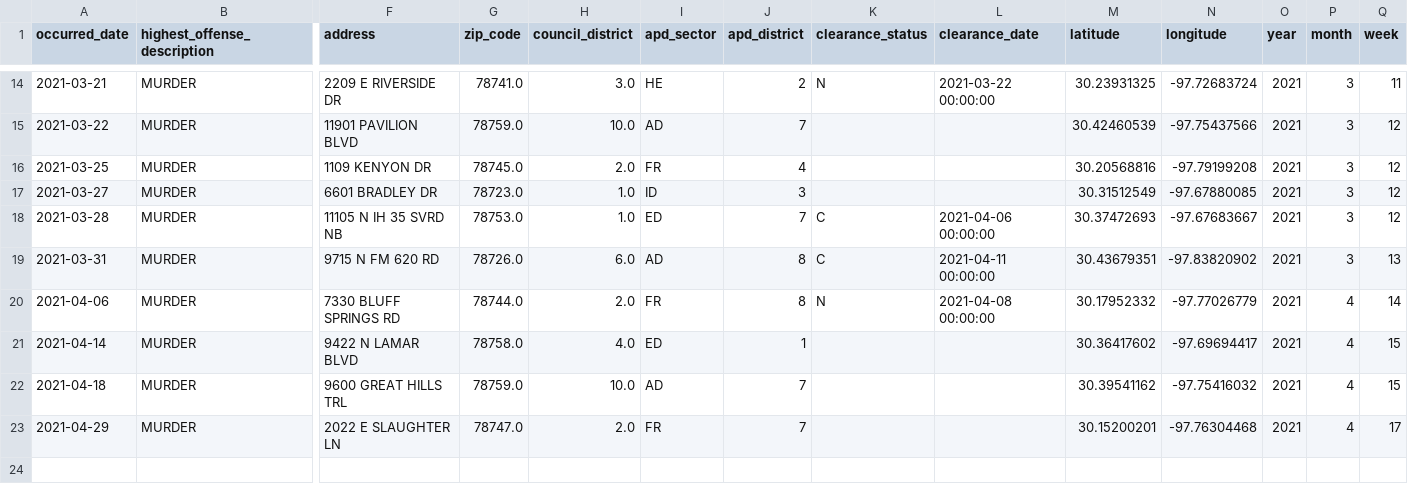
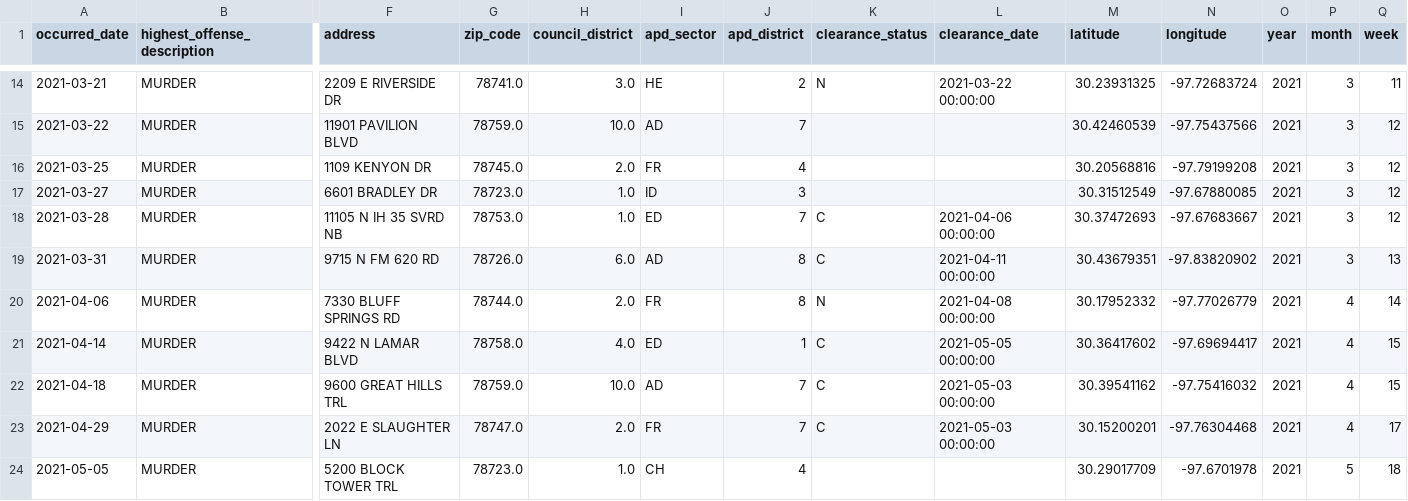
Before and after one commit to rgrantham82/Crime-Analysis, a CSV file: Crime Reports/data/df_viol_mur_21.csv, drawn as a sheet; only a part is shown, gaps mark what is left out; rows hold the shown columns only; the diff names each change by its address in the sheet, - before the commit and + after, or states it on an @@ line.

```diff
--- a/Crime Reports/data/df_viol_mur_21.csv
+++ b/Crime Reports/data/df_viol_mur_21.csv
-K21:K23 (clearance_status): (empty)
+K21:K23 (clearance_status): C
-L21 (clearance_date): (empty)
+L21 (clearance_date): 2021-05-05 00:00:00
-L22:L23 (clearance_date): (empty)
+L22:L23 (clearance_date): 2021-05-03 00:00:00
+row 24: 2021-05-05 | MURDER | 5200 BLOCK TOWER TRL | 78723.0 | 1.0 | CH | 4 |  |  | 30.29017709 | -97.6701978 | 2021 | 5 | 18
```
Also changed, not shown: Crime Reports/data/df_viol_mur.csv, Crime Reports/data/df_viol_mur_17.csv, 8 other files.
